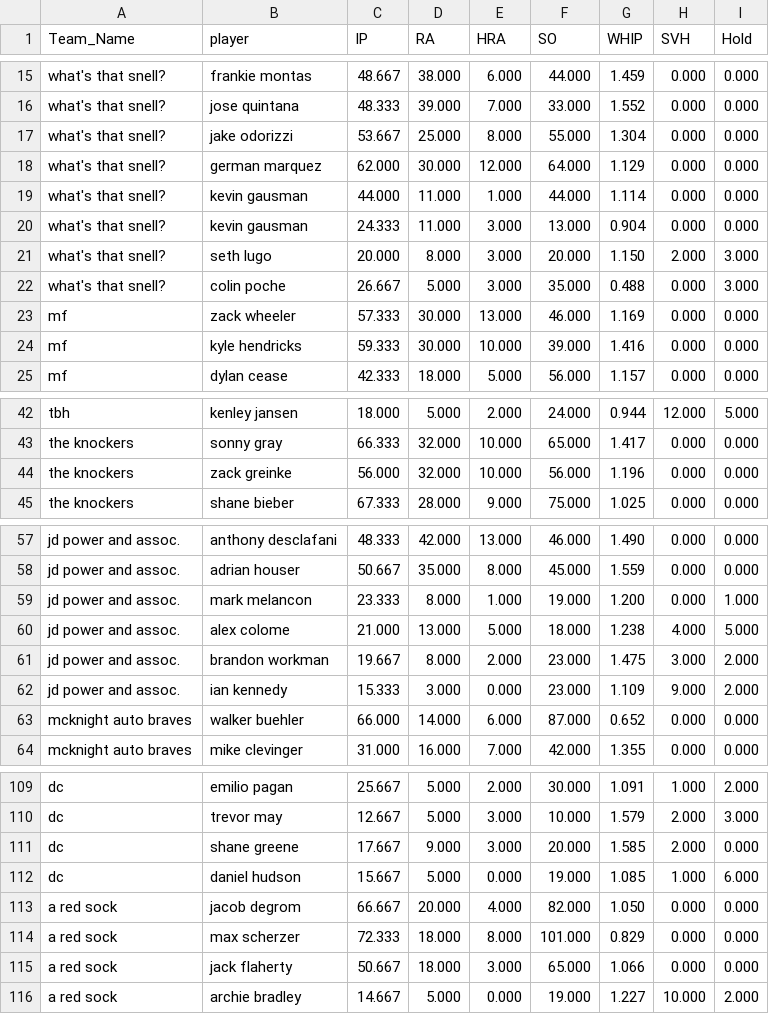
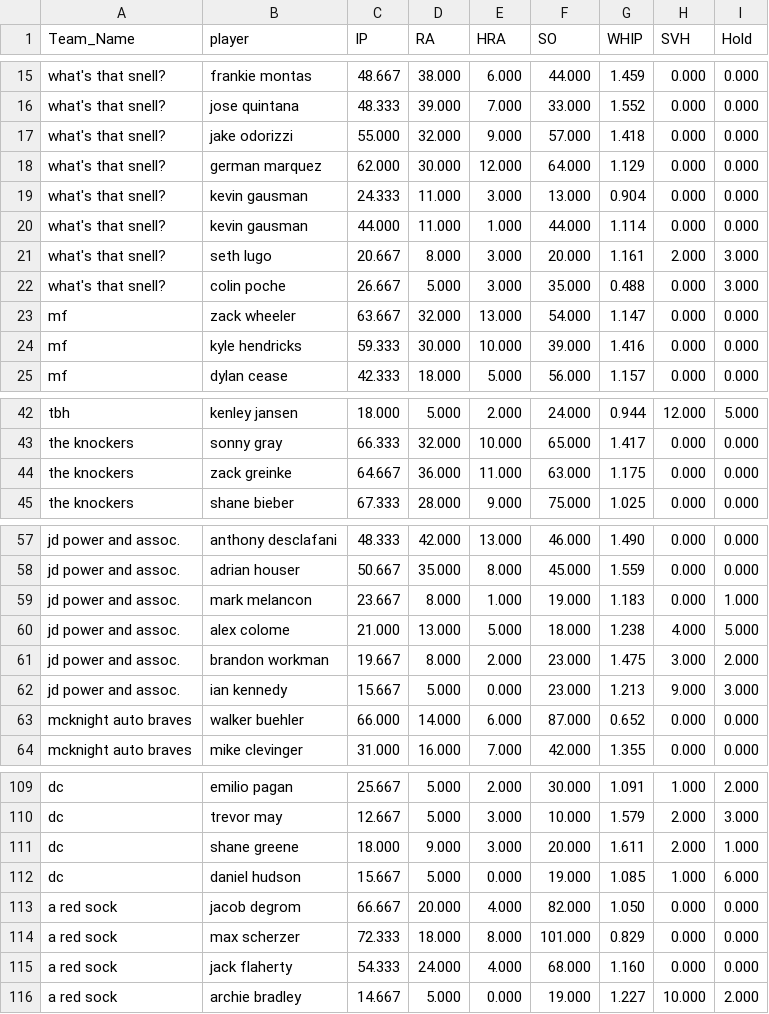
Before and after one commit to far-from-normal/far-from-normal.github.io, a CSV file: pitcher_by_team.csv, drawn as a sheet; only a part is shown, gaps mark what is left out; the diff covers the shown part only.

```diff
--- a/pitcher_by_team.csv
+++ b/pitcher_by_team.csv
@@ -16,9 +16,9 @@ what's that snell?,frankie montas,48.667,38.000,6.000,44.000,1.459,0.000,0.000
 what's that snell?,jose quintana,48.333,39.000,7.000,33.000,1.552,0.000,0.000
-what's that snell?,jake odorizzi,53.667,25.000,8.000,55.000,1.304,0.000,0.000
+what's that snell?,jake odorizzi,55.000,32.000,9.000,57.000,1.418,0.000,0.000
 what's that snell?,german marquez,62.000,30.000,12.000,64.000,1.129,0.000,0.000
+what's that snell?,kevin gausman,24.333,11.000,3.000,13.000,0.904,0.000,0.000
 what's that snell?,kevin gausman,44.000,11.000,1.000,44.000,1.114,0.000,0.000
-what's that snell?,kevin gausman,24.333,11.000,3.000,13.000,0.904,0.000,0.000
-what's that snell?,seth lugo,20.000,8.000,3.000,20.000,1.150,2.000,3.000
+what's that snell?,seth lugo,20.667,8.000,3.000,20.000,1.161,2.000,3.000
 what's that snell?,colin poche,26.667,5.000,3.000,35.000,0.488,0.000,3.000
-mf,zack wheeler,57.333,30.000,13.000,46.000,1.169,0.000,0.000
+mf,zack wheeler,63.667,32.000,13.000,54.000,1.147,0.000,0.000
 mf,kyle hendricks,59.333,30.000,10.000,39.000,1.416,0.000,0.000
@@ -43,3 +43,3 @@ tbh,kenley jansen,18.000,5.000,2.000,24.000,0.944,12.000,5.000
 the knockers,sonny gray,66.333,32.000,10.000,65.000,1.417,0.000,0.000
-the knockers,zack greinke,56.000,32.000,10.000,56.000,1.196,0.000,0.000
+the knockers,zack greinke,64.667,36.000,11.000,63.000,1.175,0.000,0.000
 the knockers,shane bieber,67.333,28.000,9.000,75.000,1.025,0.000,0.000
@@ -58,6 +58,6 @@ jd power and assoc.,anthony desclafani,48.333,42.000,13.000,46.000,1.490,0.000,0
 jd power and assoc.,adrian houser,50.667,35.000,8.000,45.000,1.559,0.000,0.000
-jd power and assoc.,mark melancon,23.333,8.000,1.000,19.000,1.200,0.000,1.000
+jd power and assoc.,mark melancon,23.667,8.000,1.000,19.000,1.183,0.000,1.000
 jd power and assoc.,alex colome,21.000,13.000,5.000,18.000,1.238,4.000,5.000
 jd power and assoc.,brandon workman,19.667,8.000,2.000,23.000,1.475,3.000,2.000
-jd power and assoc.,ian kennedy,15.333,3.000,0.000,23.000,1.109,9.000,2.000
+jd power and assoc.,ian kennedy,15.667,5.000,0.000,23.000,1.213,9.000,3.000
 mcknight auto braves,walker buehler,66.000,14.000,6.000,87.000,0.652,0.000,0.000
@@ -110,3 +110,3 @@ dc,emilio pagan,25.667,5.000,2.000,30.000,1.091,1.000,2.000
 dc,trevor may,12.667,5.000,3.000,10.000,1.579,2.000,3.000
-dc,shane greene,17.667,9.000,3.000,20.000,1.585,2.000,0.000
+dc,shane greene,18.000,9.000,3.000,20.000,1.611,2.000,1.000
 dc,daniel hudson,15.667,5.000,0.000,19.000,1.085,1.000,6.000
@@ -114,3 +114,3 @@ a red sock,jacob degrom,66.667,20.000,4.000,82.000,1.050,0.000,0.000
 a red sock,max scherzer,72.333,18.000,8.000,101.000,0.829,0.000,0.000
-a red sock,jack flaherty,50.667,18.000,3.000,65.000,1.066,0.000,0.000
+a red sock,jack flaherty,54.333,24.000,4.000,68.000,1.160,0.000,0.000
 a red sock,archie bradley,14.667,5.000,0.000,19.000,1.227,10.000,2.000
```
Also changed, not shown: 23 edited cells elsewhere in this file, batter_by_team.csv, 1 other file.
